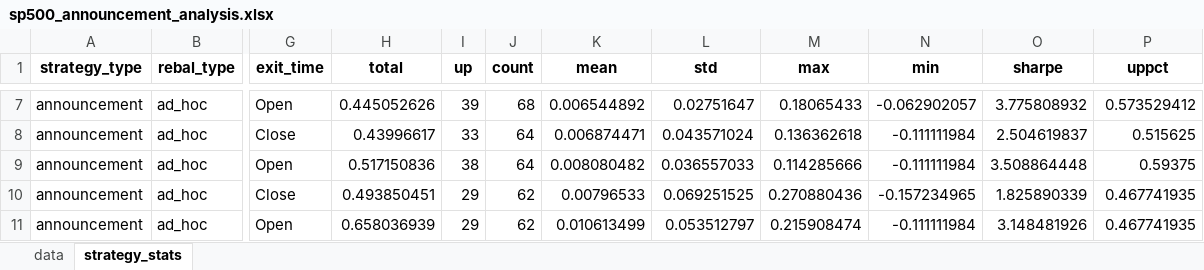
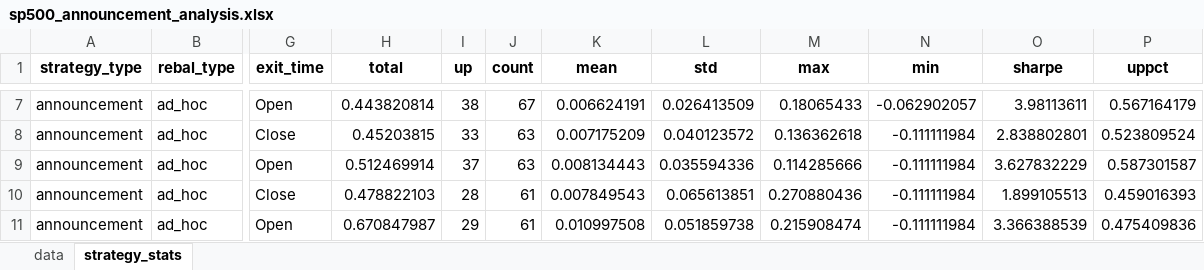
Before and after one commit to yingchen0505/analyzingalpha, an Excel workbook: sp500-historical-components-and-changes/sp500_announcement_analysis.xlsx, sheet strategy_stats, drawn as a sheet; only a part is shown, gaps mark what is left out; values as stored, in another font and other column widths than the file's, no borders; the diff covers the shown part only; the diff names each change by its address in the sheet, - before the commit and + after, or states it on an @@ line.

```diff
--- a/sp500-historical-components-and-changes/sp500_announcement_analysis.xlsx (sheet strategy_stats)
+++ b/sp500-historical-components-and-changes/sp500_announcement_analysis.xlsx (sheet strategy_stats)
-H7 (total): 0.445052626
+H7 (total): 0.443820814
-I7 (up): 39
+I7 (up): 38
-J7 (count): 68
+J7 (count): 67
-K7 (mean): 0.006544892
+K7 (mean): 0.006624191
-L7 (std): 0.02751647
+L7 (std): 0.026413509
-O7 (sharpe): 3.775808932
+O7 (sharpe): 3.98113611
-P7 (uppct): 0.573529412
+P7 (uppct): 0.567164179
-H8 (total): 0.43996617
+H8 (total): 0.45203815
-J8:J9 (count): 64
+J8:J9 (count): 63
-K8 (mean): 0.006874471
+K8 (mean): 0.007175209
-L8 (std): 0.043571024
+L8 (std): 0.040123572
-O8 (sharpe): 2.504619837
+O8 (sharpe): 2.838802801
-P8 (uppct): 0.515625
+P8 (uppct): 0.523809524
-H9 (total): 0.517150836
+H9 (total): 0.512469914
-I9 (up): 38
+I9 (up): 37
-K9 (mean): 0.008080482
+K9 (mean): 0.008134443
-L9 (std): 0.036557033
+L9 (std): 0.035594336
-O9 (sharpe): 3.508864448
+O9 (sharpe): 3.627832229
-P9 (uppct): 0.59375
+P9 (uppct): 0.587301587
-H10 (total): 0.493850451
+H10 (total): 0.478822103
-I10 (up): 29
+I10 (up): 28
-J10:J11 (count): 62
+J10:J11 (count): 61
-K10 (mean): 0.00796533
+K10 (mean): 0.007849543
-L10 (std): 0.069251525
+L10 (std): 0.065613851
-N10 (min): -0.157234965
+N10 (min): -0.111111984
-O10 (sharpe): 1.825890339
+O10 (sharpe): 1.899105513
-P10 (uppct): 0.467741935
+P10 (uppct): 0.459016393
-H11 (total): 0.658036939
+H11 (total): 0.670847987
-K11 (mean): 0.010613499
+K11 (mean): 0.010997508
-L11 (std): 0.053512797
+L11 (std): 0.051859738
-O11 (sharpe): 3.148481926
+O11 (sharpe): 3.366388539
-P11 (uppct): 0.467741935
+P11 (uppct): 0.475409836
```
Also changed, not shown: 1212 edited cells elsewhere in this sheet, sheet data, 1 other file.
